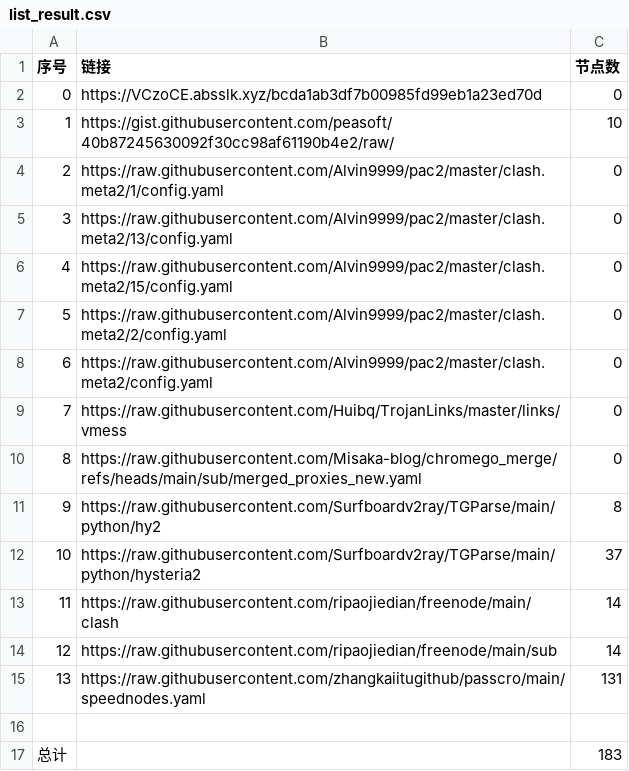
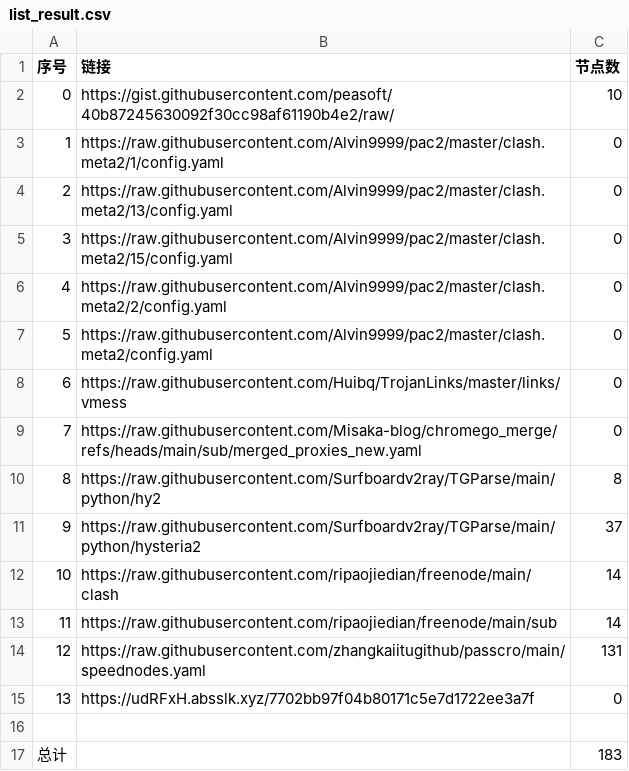
Before and after one commit to jccm66/NoMoreWalls, a CSV file: list_result.csv, drawn as a sheet; removed rows and columns are numbered as before the commit, all else as after; the diff names each change by its address in the sheet, - before the commit and + after, or states it on an @@ line.

```diff
--- a/list_result.csv
+++ b/list_result.csv
-row 2: 0 | https://VCzoCE.absslk.xyz/bcda1ab3df7b00985fd99eb1a23ed70d | 0
@@ column A (序号) renumbered between rows 2 and 14 @@
+row 15: 13 | https://udRFxH.absslk.xyz/7702bb97f04b80171c5e7d1722ee3a7f | 0
```
Also changed, not shown: 3 other files.
